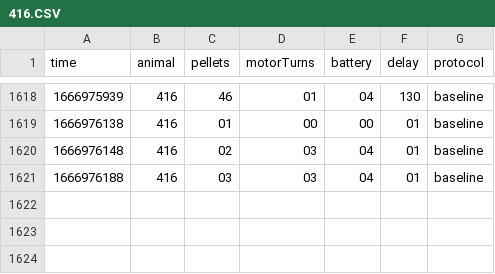
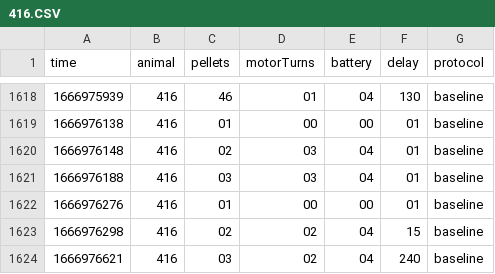
Before and after one commit to nicolasluarte/nbolab_FED, a CSV file: raw_data/416/416.CSV, drawn as a sheet; only a part is shown, gaps mark what is left out.

Commit message:
10/29/2022, 10:35:37 416

```diff
--- a/raw_data/416/416.CSV
+++ b/raw_data/416/416.CSV
@@ -1621 +1621,4 @@ time,animal,pellets,motorTurns,battery,delay,protocol
 1666976188,416,03,03,04,01,baseline
+1666976276,416,01,00,00,01,baseline
+1666976298,416,02,02,04,15,baseline
+1666976621,416,03,02,04,240,baseline
```
